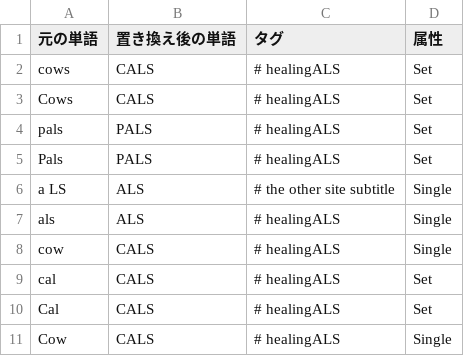
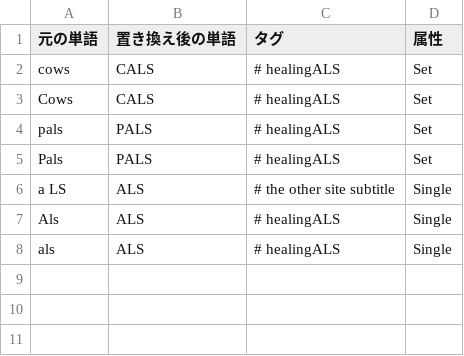
Before and after one commit to coca-create/Gradio_google, a CSV file: replacements.csv, drawn as a sheet; removed rows and columns are numbered as before the commit, all else as after; the diff names each change by its address in the sheet, - before the commit and + after, or states it on an @@ line.

```diff
--- a/replacements.csv
+++ b/replacements.csv
+row 7: Als | ALS | # healingALS | Single
-row 8: cow | CALS | # healingALS | Single
-row 9: cal | CALS | # healingALS | Set
-row 10: Cal | CALS | # healingALS | Set
-row 11: Cow | CALS | # healingALS | Single
```
Also changed, not shown: dot_manager.csv, 9 other files.
